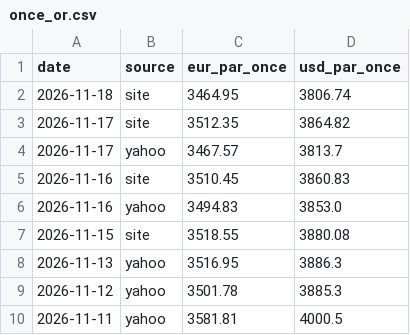
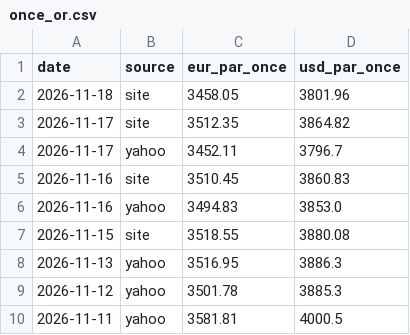
Before and after one commit to Zecat26/suivi-or, a CSV file: data/csv/once_or.csv, drawn as a sheet; only a part is shown.

```diff
--- a/data/csv/once_or.csv
+++ b/data/csv/once_or.csv
@@ -1,5 +1,5 @@
 date,source,eur_par_once,usd_par_once
-2026-11-18,site,3464.95,3806.74
+2026-11-18,site,3458.05,3801.96
 2026-11-17,site,3512.35,3864.82
-2026-11-17,yahoo,3467.57,3813.7
+2026-11-17,yahoo,3452.11,3796.7
 2026-11-16,site,3510.45,3860.83
```
Also changed, not shown: data/csv/prix_site.csv, data/excel/once_or.csv, 3 other files.
